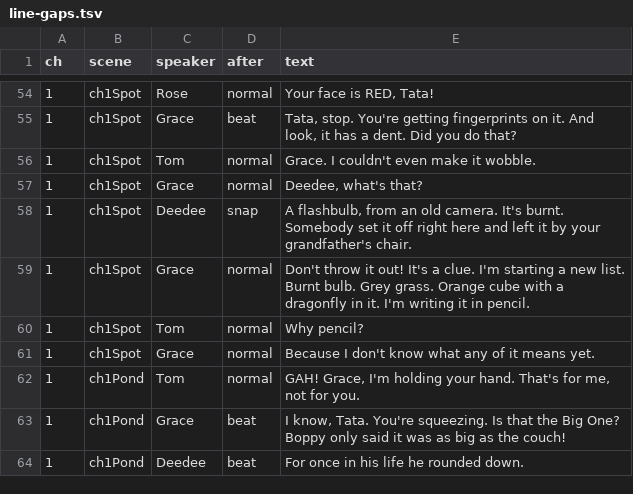
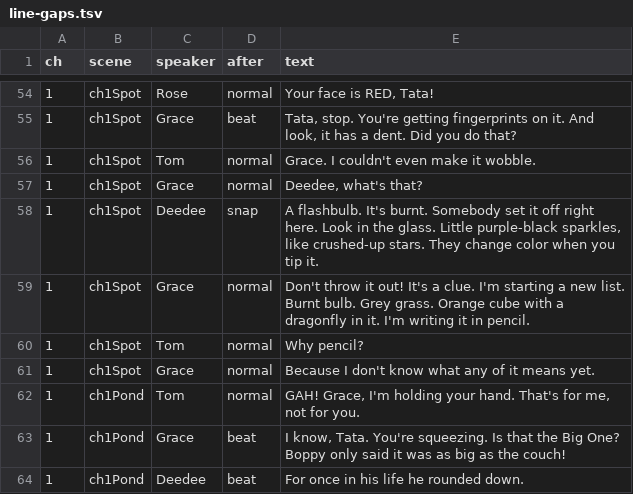
Before and after one commit to trivituso81/adventures-of-tom, a TSV file: docs/line-gaps.tsv, drawn as a sheet; only a part is shown, gaps mark what is left out.

```diff
--- a/docs/line-gaps.tsv
+++ b/docs/line-gaps.tsv
@@ -57,3 +57,3 @@ ch	scene	speaker	after	text
 1	ch1Spot	Grace	normal	Deedee, what's that?
-1	ch1Spot	Deedee	snap	A flashbulb, from an old camera. It's burnt. Somebody set it off right here and left it by your grandfather's chair.
+1	ch1Spot	Deedee	snap	A flashbulb. It's burnt. Somebody set it off right here. Look in the glass. Little purple-black sparkles, like crushed-up stars. They change color when you tip it.
 1	ch1Spot	Grace	normal	Don't throw it out! It's a clue. I'm starting a new list. Burnt bulb. Grey grass. Orange cube with a dragonfly in it. I'm writing it in pencil.
```
Also changed, not shown: docs/emotion-index-lines.tsv, docs/talk-lines.tsv, 14 other files.
